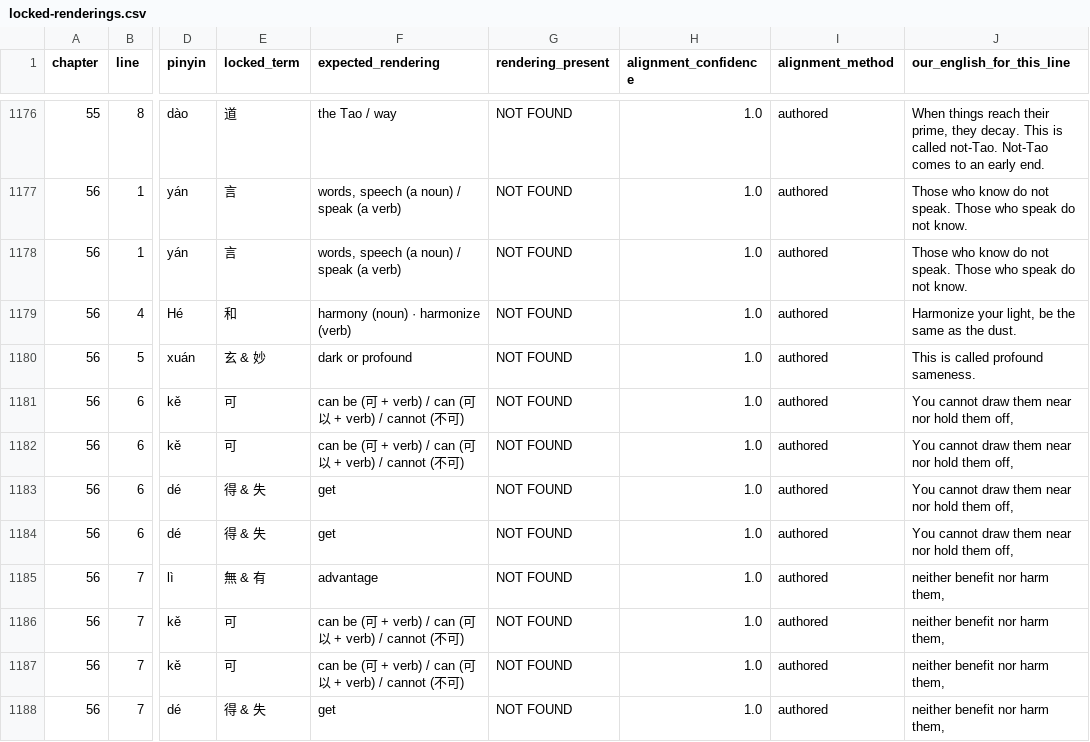
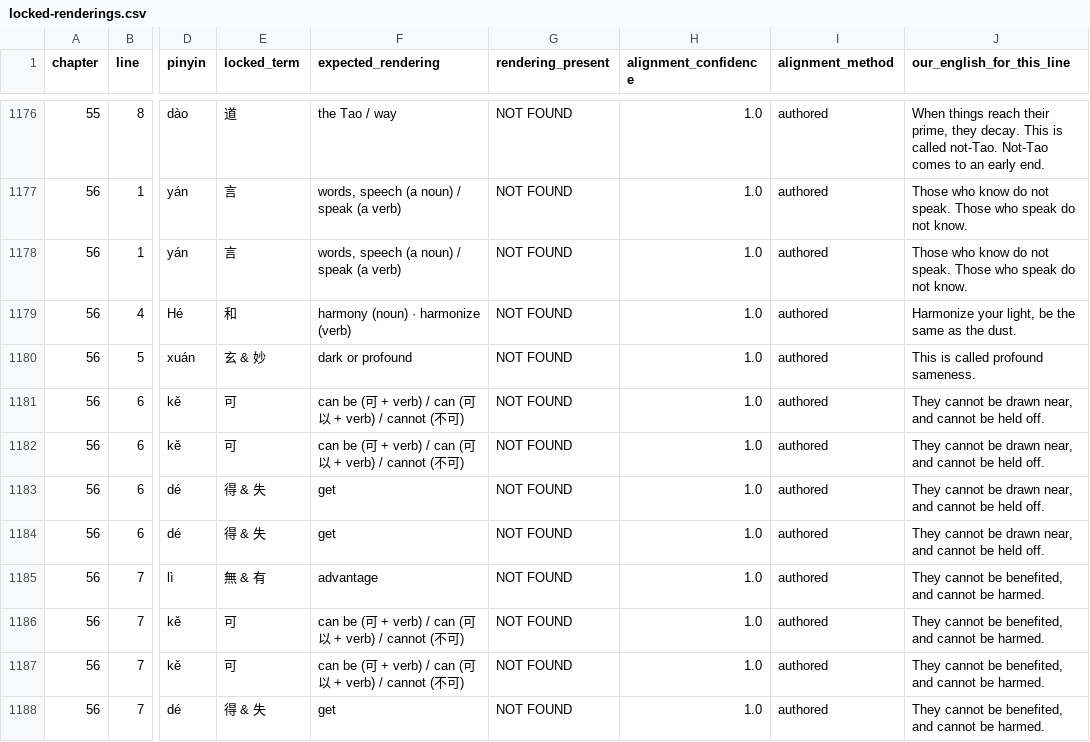
Before and after one commit to opencosmos-ai/taoteching, a CSV file: data/locked-renderings.csv, drawn as a sheet; only a part is shown, gaps mark what is left out; the diff covers the shown part only; the diff names each change by its address in the sheet, - before the commit and + after, or states it on an @@ line.

```diff
--- a/data/locked-renderings.csv
+++ b/data/locked-renderings.csv
-J1181:J1184 (our_english_for_this_line): You cannot draw them near nor hold them off,
+J1181:J1184 (our_english_for_this_line): They cannot be drawn near, and cannot be held off.
-J1185:J1188 (our_english_for_this_line): neither benefit nor harm them,
+J1185:J1188 (our_english_for_this_line): They cannot be benefited, and cannot be harmed.
```
Also changed, not shown: 23 edited cells elsewhere in this file, data/chapters.csv, data/commentary.csv, 18 other files.
